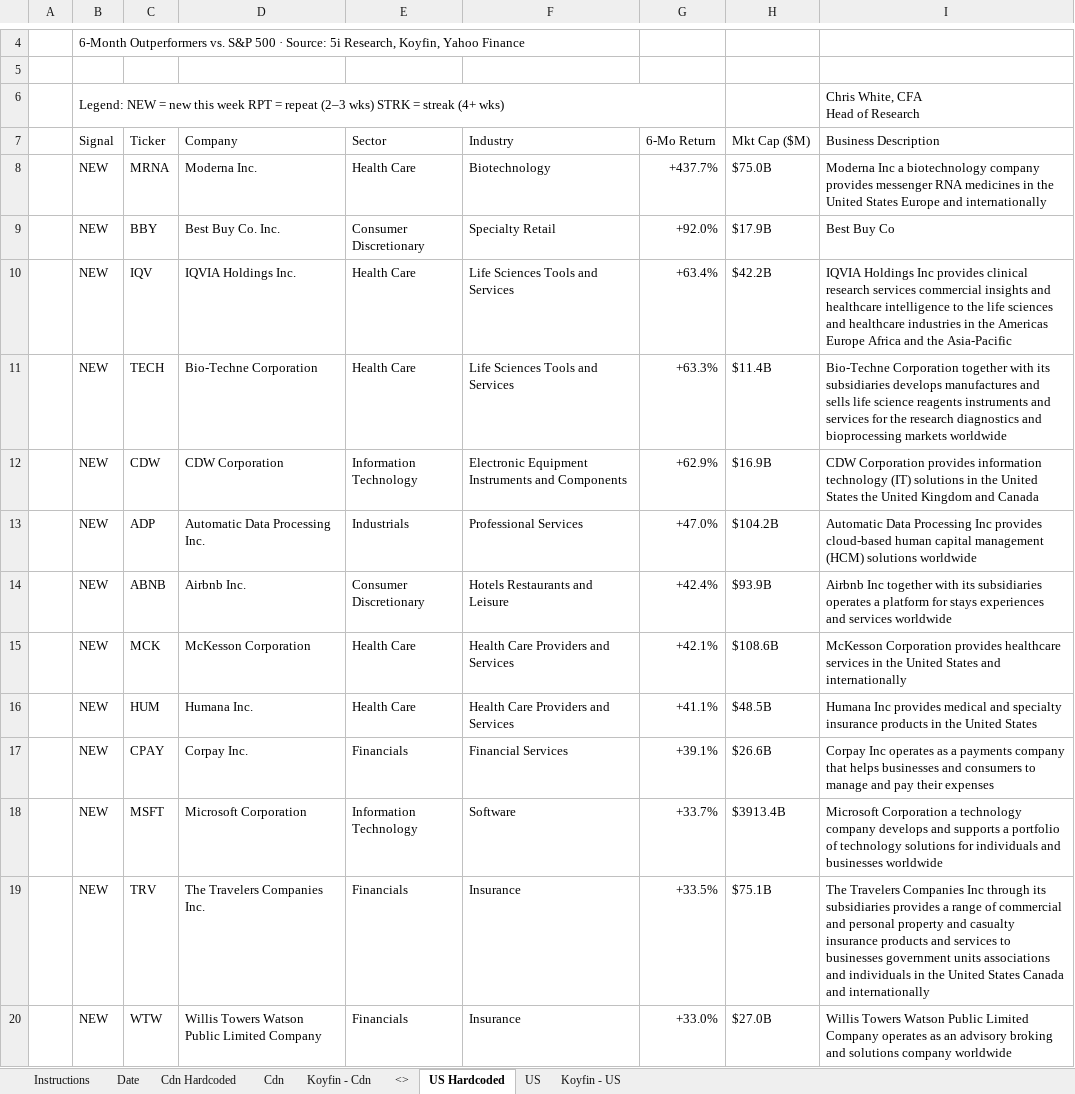
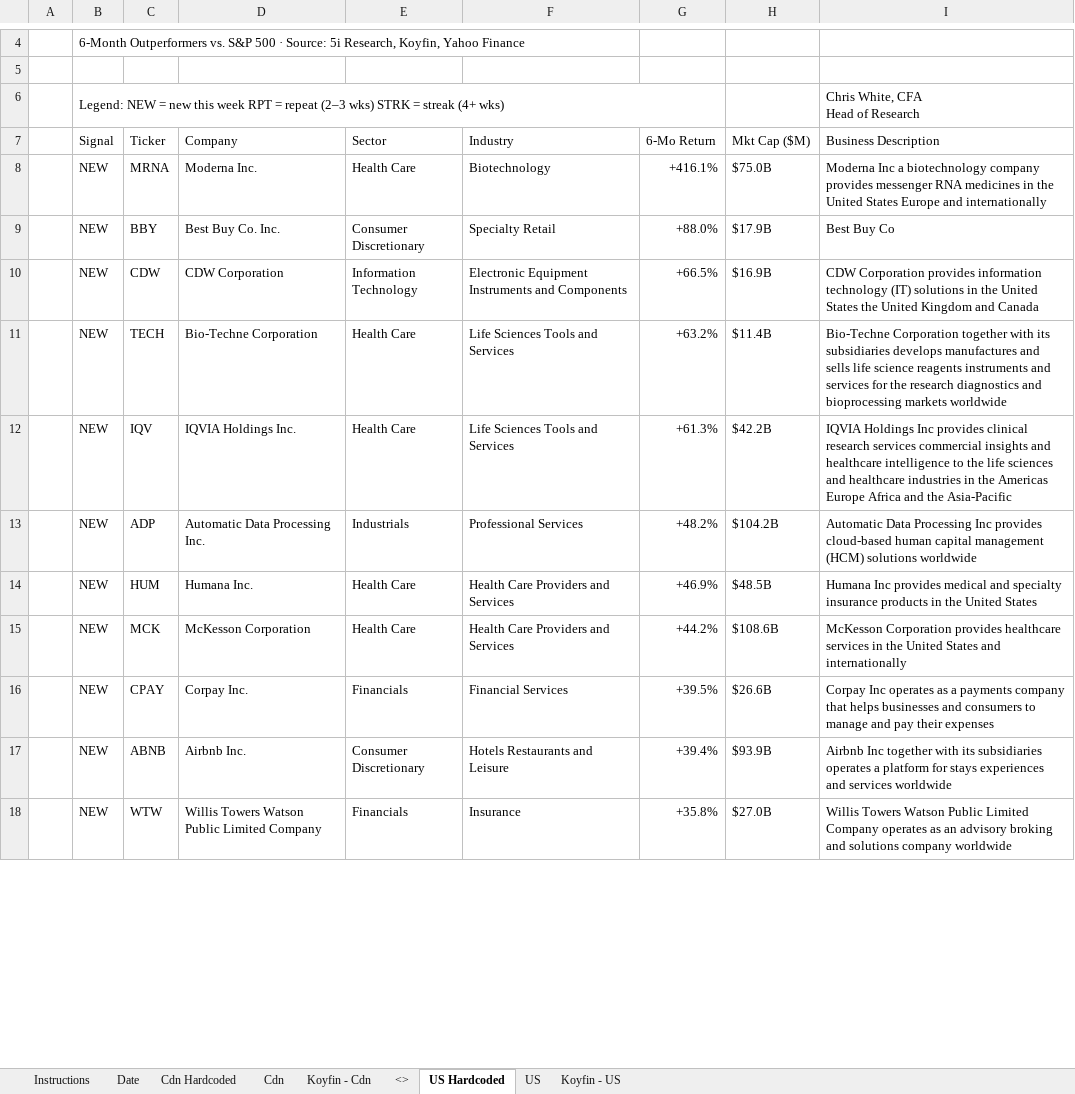
Before and after one commit to 5iResearch/data-scripts, an Excel workbook: outputs/benchmark-beaters/Benchmark_Beaters_latest.xlsx, sheet US Hardcoded, drawn as a sheet; only a part is shown, gaps mark what is left out; values as stored, in another font and other column widths than the file's, no cell formats; charts and pictures and conditional formats not drawn; removed rows and columns are numbered as before the commit, all else as after; the diff covers the shown part only; the diff names each change by its address in the sheet, - before the commit and + after, or states it on an @@ line.

```diff
--- a/outputs/benchmark-beaters/Benchmark_Beaters_latest.xlsx (sheet US Hardcoded)
+++ b/outputs/benchmark-beaters/Benchmark_Beaters_latest.xlsx (sheet US Hardcoded)
-G8 (6-Mo Return): +437.7%
+G8 (6-Mo Return): +416.1%
-G9 (6-Mo Return): +92.0%
+G9 (6-Mo Return): +88.0%
-row 10:  | NEW | IQV | IQVIA Holdings Inc. | Health Care | Life Sciences Tools and Services | +63.4% | $42.2B | IQVIA Holdings Inc provides clinical research services commercial insights and healthcare intelligence to the life sciences and healthcare industries in the Americas Europe Africa and the Asia-Pacific
-row 11:  | NEW | TECH | Bio-Techne Corporation | Health Care | Life Sciences Tools and Services | +63.3% | $11.4B | Bio-Techne Corporation together with its subsidiaries develops manufactures and sells life science reagents instruments and services for the research diagnostics and bioprocessing markets worldwide
-G10 (6-Mo Return): +62.9%
+G10 (6-Mo Return): +66.5%
+row 11:  | NEW | TECH | Bio-Techne Corporation | Health Care | Life Sciences Tools and Services | +63.2% | $11.4B | Bio-Techne Corporation together with its subsidiaries develops manufactures and sells life science reagents instruments and services for the research diagnostics and bioprocessing markets worldwide
+row 12:  | NEW | IQV | IQVIA Holdings Inc. | Health Care | Life Sciences Tools and Services | +61.3% | $42.2B | IQVIA Holdings Inc provides clinical research services commercial insights and healthcare intelligence to the life sciences and healthcare industries in the Americas Europe Africa and the Asia-Pacific
-G13 (6-Mo Return): +47.0%
+G13 (6-Mo Return): +48.2%
-row 14:  | NEW | ABNB | Airbnb Inc. | Consumer Discretionary | Hotels Restaurants and Leisure | +42.4% | $93.9B | Airbnb Inc together with its subsidiaries operates a platform for stays experiences and services worldwide
-row 15:  | NEW | MCK | McKesson Corporation | Health Care | Health Care Providers and Services | +42.1% | $108.6B | McKesson Corporation provides healthcare services in the United States and internationally
-G14 (6-Mo Return): +41.1%
+G14 (6-Mo Return): +46.9%
+row 15:  | NEW | MCK | McKesson Corporation | Health Care | Health Care Providers and Services | +44.2% | $108.6B | McKesson Corporation provides healthcare services in the United States and internationally
-G16 (6-Mo Return): +39.1%
+G16 (6-Mo Return): +39.5%
-row 18:  | NEW | MSFT | Microsoft Corporation | Information Technology | Software | +33.7% | $3913.4B | Microsoft Corporation a technology company develops and supports a portfolio of technology solutions for individuals and businesses worldwide
-row 19:  | NEW | TRV | The Travelers Companies Inc. | Financials | Insurance | +33.5% | $75.1B | The Travelers Companies Inc through its subsidiaries provides a range of commercial and personal property and casualty insurance products and services to businesses government units associations and individuals in the United States Canada and internationally
+row 17:  | NEW | ABNB | Airbnb Inc. | Consumer Discretionary | Hotels Restaurants and Leisure | +39.4% | $93.9B | Airbnb Inc together with its subsidiaries operates a platform for stays experiences and services worldwide
-G18 (6-Mo Return): +33.0%
+G18 (6-Mo Return): +35.8%
```
Also changed, not shown: 55 added rows, 51 removed rows and 77 edited cells elsewhere in this sheet, sheet Cdn Hardcoded, sheet Date, cell formats, 13 other files.
